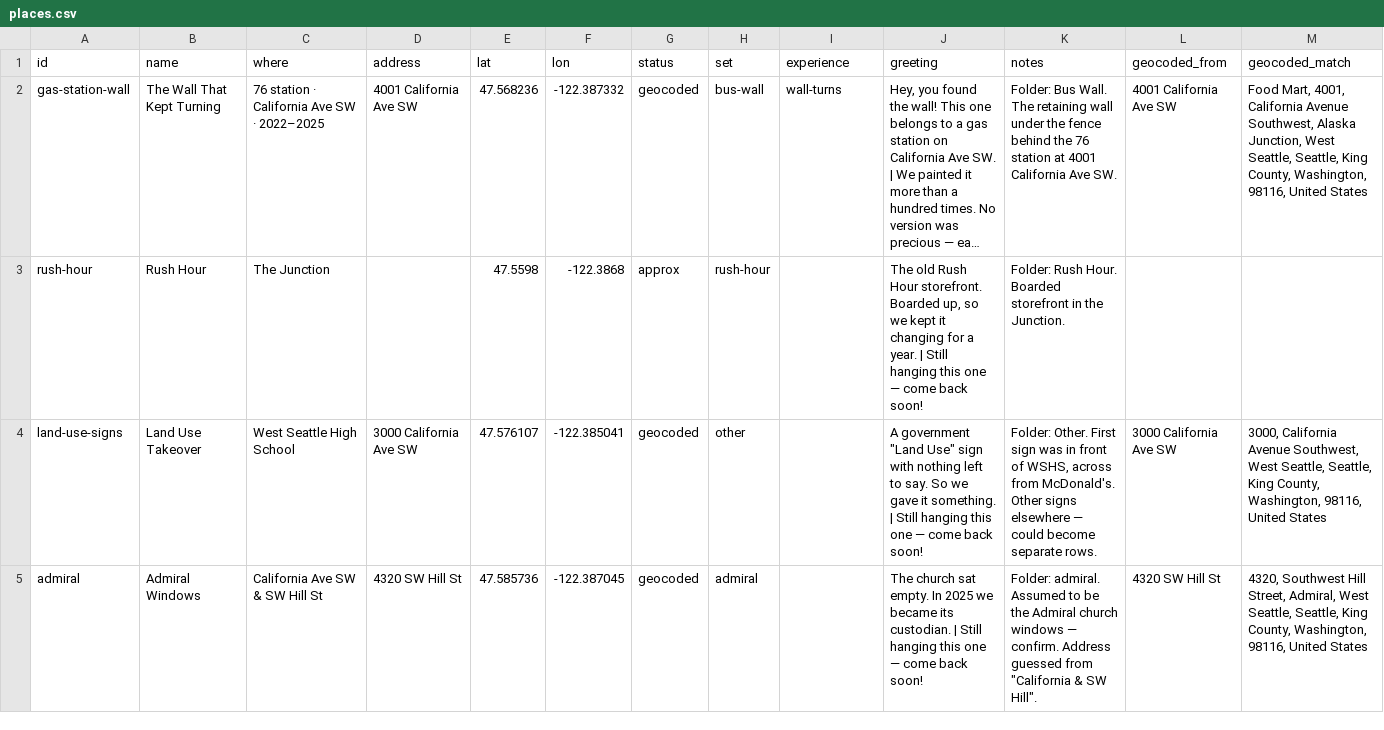
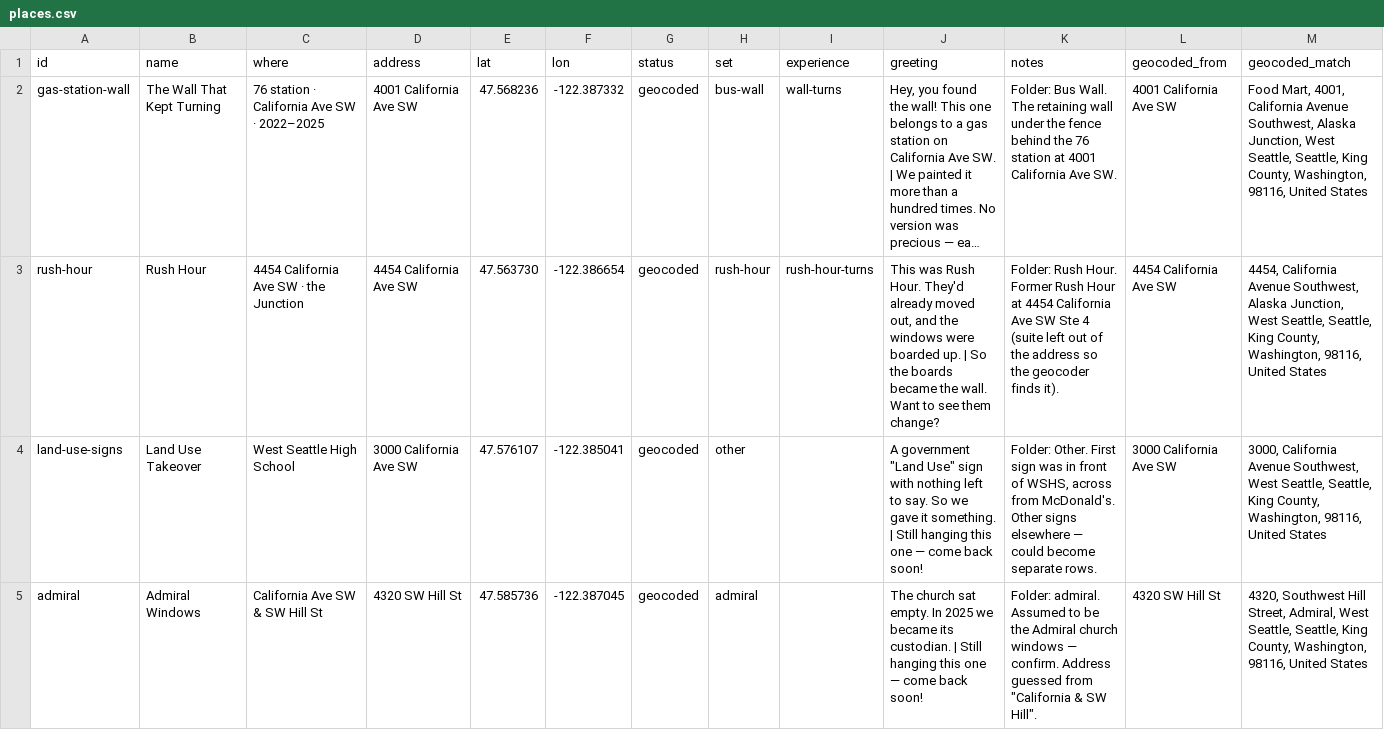
Before and after one commit to gardeninsound/map, a CSV file: content/places.csv, drawn as a sheet; only a part is shown; long unchanged cells end in …; the diff names each change by its address in the sheet, - before the commit and + after, or states it on an @@ line.

```diff
--- a/content/places.csv
+++ b/content/places.csv
-C3 (where): The Junction
+C3 (where): 4454 California Ave SW · the Junction
-D3 (address): (empty)
+D3 (address): 4454 California Ave SW
-E3 (lat): 47.5598
+E3 (lat): 47.563730
-F3 (lon): -122.3868
+F3 (lon): -122.386654
-G3 (status): approx
+G3 (status): geocoded
-I3 (experience): (empty)
+I3 (experience): rush-hour-turns
-J3 (greeting): The old Rush Hour storefront. Boarded up, so we kept it changing for a year. | Still hanging this one — come back soon!
+J3 (greeting): This was Rush Hour. They'd already moved out, and the windows were boarded up. | So the boards became the wall. Want to see them change?
-K3 (notes): …Rush Hour. Boarded storefront in the Junction.
+K3 (notes): …Rush Hour. Former Rush Hour at 4454 California Ave SW Ste 4 (suite left out of the address so the geocoder finds it).
-L3 (geocoded_from): (empty)
+L3 (geocoded_from): 4454 California Ave SW
-M3 (geocoded_match): (empty)
+M3 (geocoded_match): 4454, California Avenue Southwest, Alaska Junction, West Seattle, Seattle, King County, Washington, 98116, United States
```
Also changed, not shown: 5 other files.
